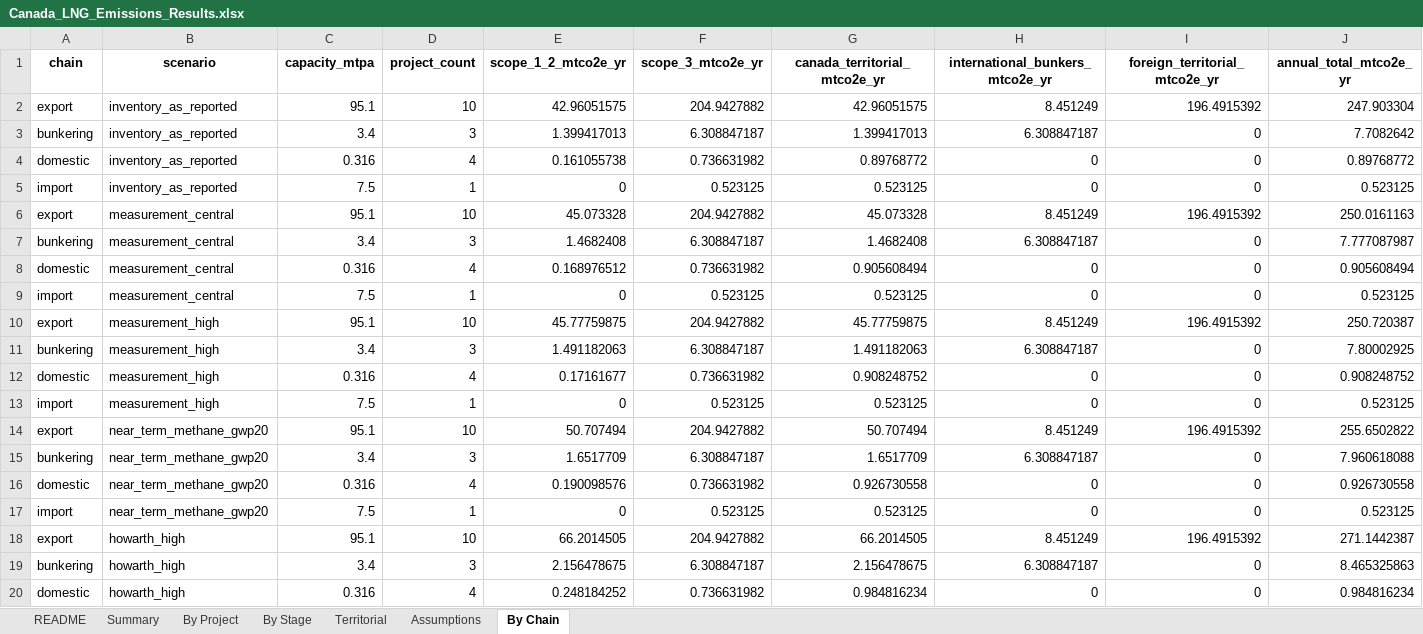
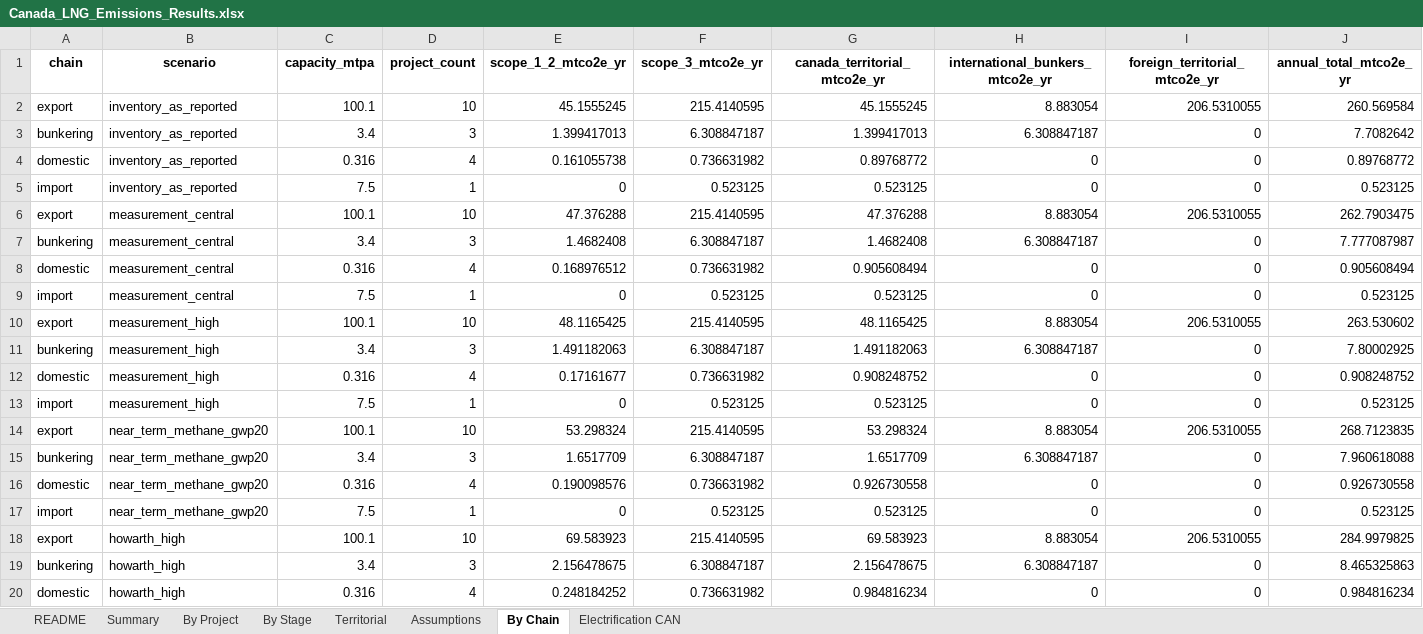
Before and after one commit to FStretch/canada_lng_expansion, an Excel workbook: Outputs/Canada_LNG_Emissions_Results.xlsx, sheet By Chain, drawn as a sheet; only a part is shown; values as stored, in another font and other column widths than the file's, no borders; removed rows and columns are numbered as before the commit, all else as after; rows hold the shown columns only; the diff names each change by its address in the sheet, - before the commit and + after, or states it on an @@ line.

```diff
--- a/Outputs/Canada_LNG_Emissions_Results.xlsx (sheet By Chain)
+++ b/Outputs/Canada_LNG_Emissions_Results.xlsx (sheet By Chain)
+sheet tab: Electrification CAN
-row 2: export | inventory_as_reported | 95.1 | 10 | 42.96051575 | 204.9427882 | 42.96051575 | 8.451249 | 196.4915392 | 247.903304
+row 2: export | inventory_as_reported | 100.1 | 10 | 45.1555245 | 215.4140595 | 45.1555245 | 8.883054 | 206.5310055 | 260.569584
-row 6: export | measurement_central | 95.1 | 10 | 45.073328 | 204.9427882 | 45.073328 | 8.451249 | 196.4915392 | 250.0161163
+row 6: export | measurement_central | 100.1 | 10 | 47.376288 | 215.4140595 | 47.376288 | 8.883054 | 206.5310055 | 262.7903475
-row 10: export | measurement_high | 95.1 | 10 | 45.77759875 | 204.9427882 | 45.77759875 | 8.451249 | 196.4915392 | 250.720387
+row 10: export | measurement_high | 100.1 | 10 | 48.1165425 | 215.4140595 | 48.1165425 | 8.883054 | 206.5310055 | 263.530602
-row 14: export | near_term_methane_gwp20 | 95.1 | 10 | 50.707494 | 204.9427882 | 50.707494 | 8.451249 | 196.4915392 | 255.6502822
+row 14: export | near_term_methane_gwp20 | 100.1 | 10 | 53.298324 | 215.4140595 | 53.298324 | 8.883054 | 206.5310055 | 268.7123835
-row 18: export | howarth_high | 95.1 | 10 | 66.2014505 | 204.9427882 | 66.2014505 | 8.451249 | 196.4915392 | 271.1442387
+row 18: export | howarth_high | 100.1 | 10 | 69.583923 | 215.4140595 | 69.583923 | 8.883054 | 206.5310055 | 284.9979825
```
Also changed, not shown: sheet By Project, sheet Summary, sheet By Stage, sheet Territorial, sheet README, Inputs/Canada_LNG_Asset_Register.xlsx, 27 other files.
